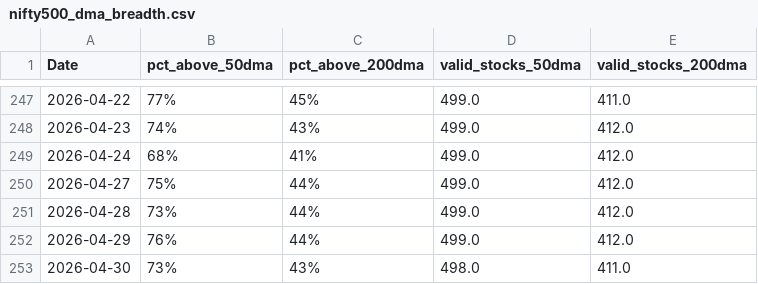
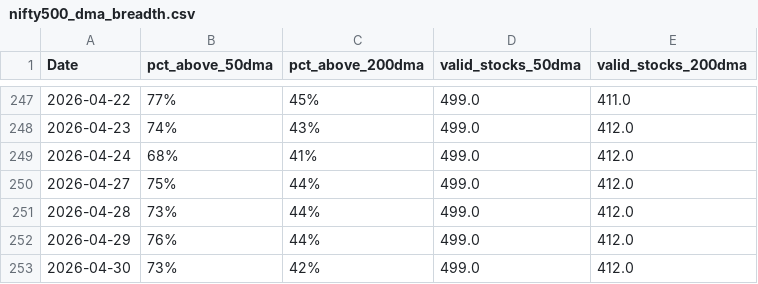
Before and after one commit to CS26-ST/Nifty-dma-breadth, a CSV file: output/nifty500_dma_breadth.csv, drawn as a sheet; only a part is shown, gaps mark what is left out.

```diff
--- a/output/nifty500_dma_breadth.csv
+++ b/output/nifty500_dma_breadth.csv
@@ -252,2 +252,2 @@ Date,pct_above_50dma,pct_above_200dma,valid_stocks_50dma,valid_stocks_200dma
 2026-04-29,76%,44%,499.0,412.0
-2026-04-30,73%,43%,498.0,411.0
+2026-04-30,73%,42%,499.0,412.0
```
Also changed, not shown: 2 other files.
